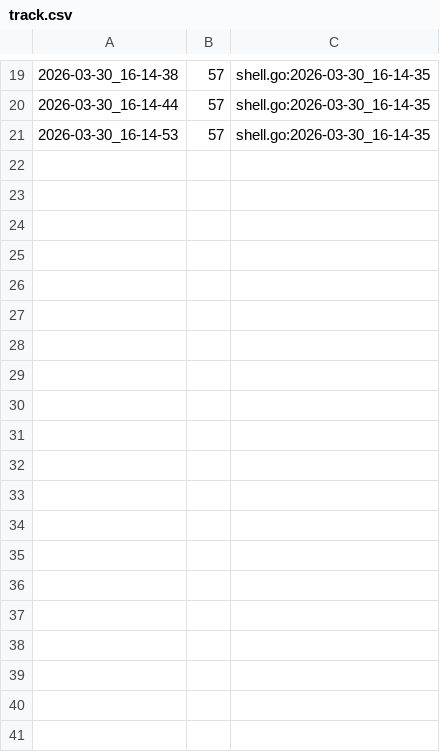
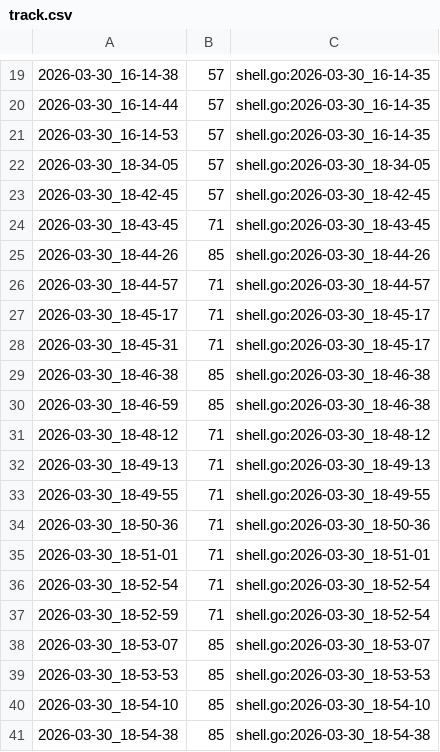
Before and after one commit to qxcode-course/ed-seg-bloco-a-spacercoding, a CSV file: ED/.tko/track/ed@manipulacao/track.csv, drawn as a sheet; only a part is shown, gaps mark what is left out; the diff covers the shown part only; the diff names each change by its address in the sheet, - before the commit and + after, or states it on an @@ line.

Commit message:
manipulacao

```diff
--- a/ED/.tko/track/ed@manipulacao/track.csv
+++ b/ED/.tko/track/ed@manipulacao/track.csv
+row 22: 2026-03-30_18-34-05 | 57 | shell.go:2026-03-30_18-34-05
+row 23: 2026-03-30_18-42-45 | 57 | shell.go:2026-03-30_18-42-45
+row 24: 2026-03-30_18-43-45 | 71 | shell.go:2026-03-30_18-43-45
+row 25: 2026-03-30_18-44-26 | 85 | shell.go:2026-03-30_18-44-26
+row 26: 2026-03-30_18-44-57 | 71 | shell.go:2026-03-30_18-44-57
+row 27: 2026-03-30_18-45-17 | 71 | shell.go:2026-03-30_18-45-17
+row 28: 2026-03-30_18-45-31 | 71 | shell.go:2026-03-30_18-45-17
+row 29: 2026-03-30_18-46-38 | 85 | shell.go:2026-03-30_18-46-38
+row 30: 2026-03-30_18-46-59 | 85 | shell.go:2026-03-30_18-46-38
+row 31: 2026-03-30_18-48-12 | 71 | shell.go:2026-03-30_18-48-12
+row 32: 2026-03-30_18-49-13 | 71 | shell.go:2026-03-30_18-49-13
+row 33: 2026-03-30_18-49-55 | 71 | shell.go:2026-03-30_18-49-55
+row 34: 2026-03-30_18-50-36 | 71 | shell.go:2026-03-30_18-50-36
+row 35: 2026-03-30_18-51-01 | 71 | shell.go:2026-03-30_18-51-01
+row 36: 2026-03-30_18-52-54 | 71 | shell.go:2026-03-30_18-52-54
+row 37: 2026-03-30_18-52-59 | 71 | shell.go:2026-03-30_18-52-54
+row 38: 2026-03-30_18-53-07 | 85 | shell.go:2026-03-30_18-53-07
+row 39: 2026-03-30_18-53-53 | 85 | shell.go:2026-03-30_18-53-53
+row 40: 2026-03-30_18-54-10 | 85 | shell.go:2026-03-30_18-54-10
+row 41: 2026-03-30_18-54-38 | 85 | shell.go:2026-03-30_18-54-38
```
Also changed, not shown: 43 added rows elsewhere in this file, 4 other files.
